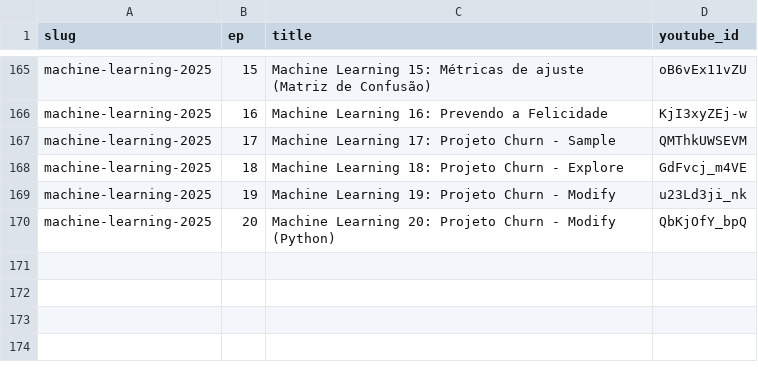
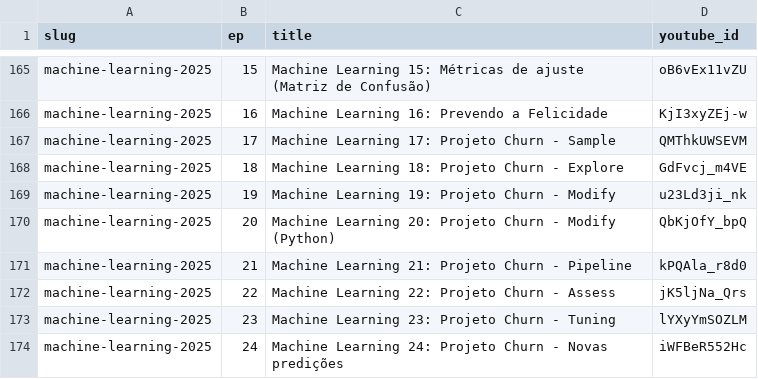
Before and after one commit to TeoMeWhy/tmw-education, a CSV file: data/courses_eps.csv, drawn as a sheet; only a part is shown, gaps mark what is left out.

Commit message:
feat: fechamento curso de ML

```diff
--- a/data/courses_eps.csv
+++ b/data/courses_eps.csv
@@ -170 +170,5 @@ machine-learning-2025;19;Machine Learning 19: Projeto Churn - Modify;u23Ld3ji_nk
 machine-learning-2025;20;Machine Learning 20: Projeto Churn - Modify (Python);QbKjOfY_bpQ
+machine-learning-2025;21;Machine Learning 21: Projeto Churn - Pipeline;kPQAla_r8d0
+machine-learning-2025;22;Machine Learning 22: Projeto Churn - Assess;jK5ljNa_Qrs
+machine-learning-2025;23;Machine Learning 23: Projeto Churn - Tuning;lYXyYmSOZLM
+machine-learning-2025;24;Machine Learning 24: Projeto Churn - Novas predições;iWFBeR552Hc
```
